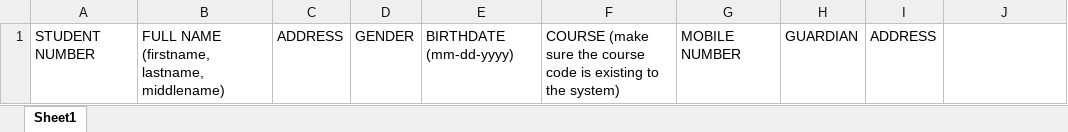
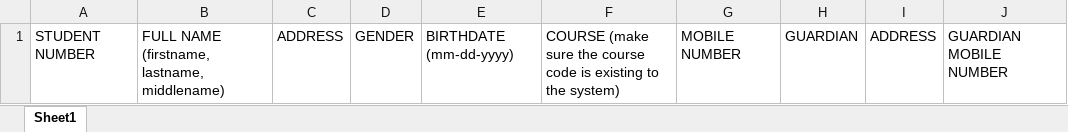
Before and after one commit to will3452/novax, an Excel workbook: public/template.xlsx, sheet Sheet1, drawn as a sheet; values as stored, in another font and other column widths than the file's, no borders; the diff names each change by its address in the sheet, - before the commit and + after, or states it on an @@ line.

Commit message:
Update template.xlsx

```diff
--- a/public/template.xlsx (sheet Sheet1)
+++ b/public/template.xlsx (sheet Sheet1)
-J1: (empty)
+J1: GUARDIAN MOBILE NUMBER
```
